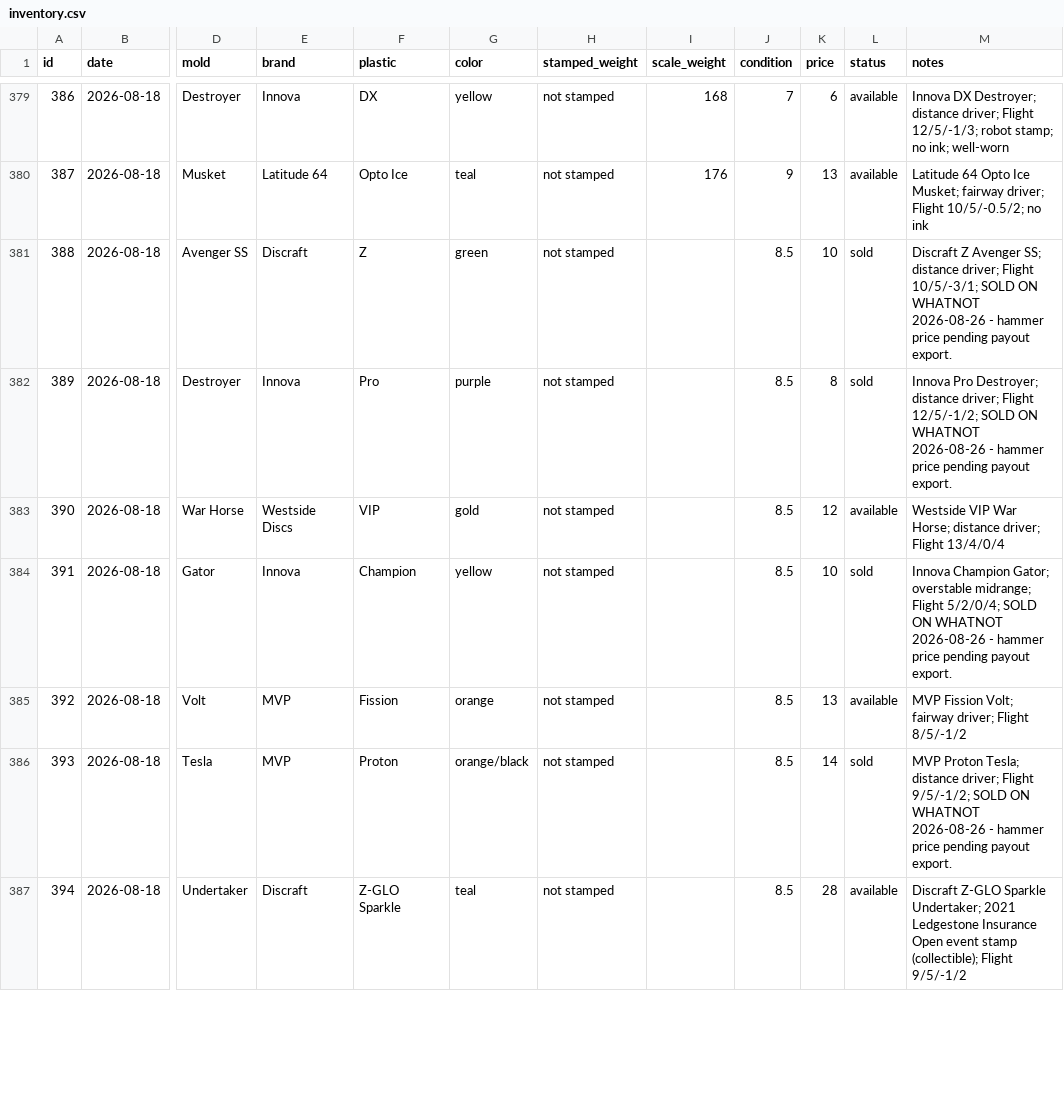
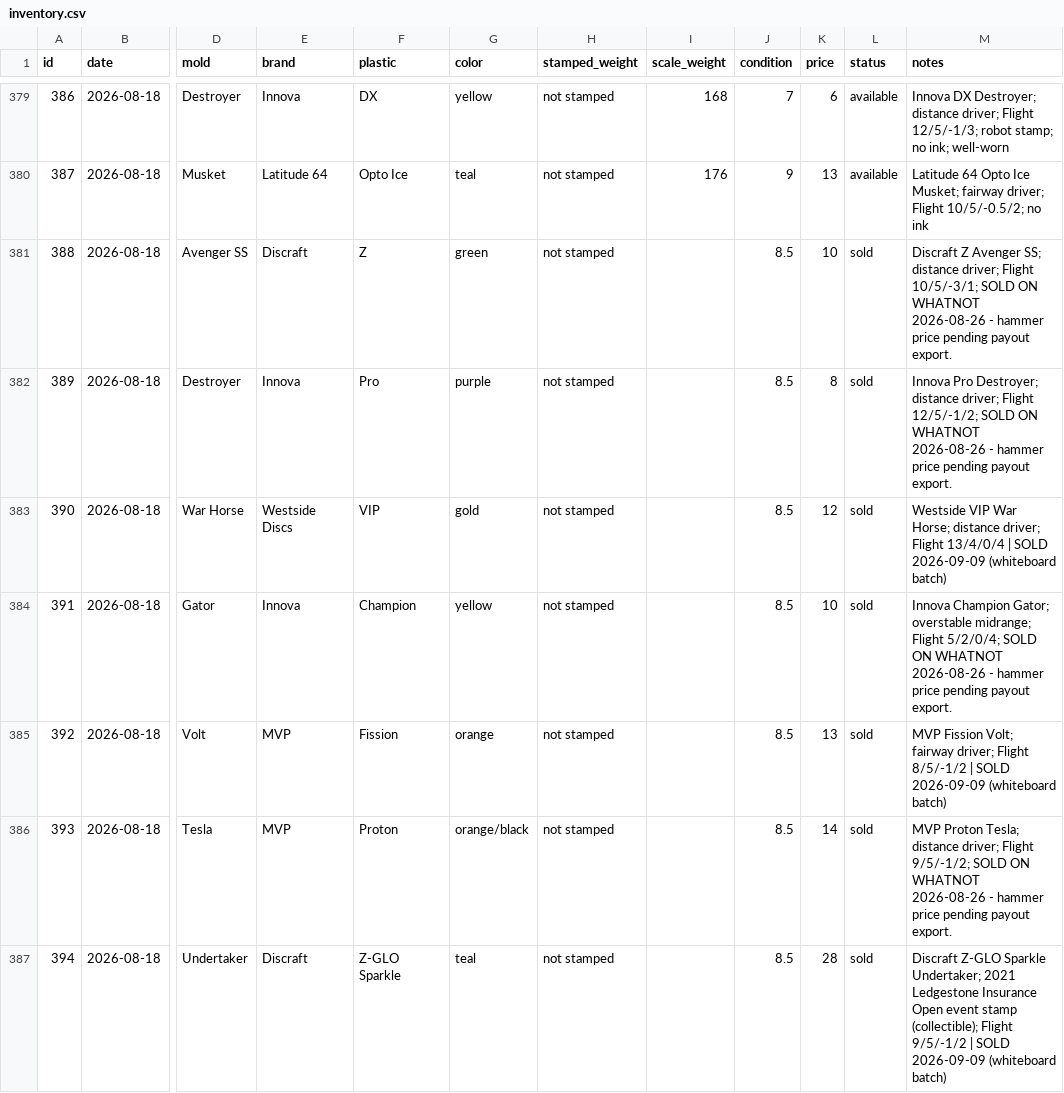
Before and after one commit to summitaiautomations-ui/juddy, a CSV file: disc-pics-data/inventory.csv, drawn as a sheet; only a part is shown, gaps mark what is left out; the diff covers the shown part only; the diff names each change by its address in the sheet, - before the commit and + after, or states it on an @@ line.

```diff
--- a/disc-pics-data/inventory.csv
+++ b/disc-pics-data/inventory.csv
-L383 (status): available
+L383 (status): sold
-M383 (notes): …Flight 13/4/0/4
+M383 (notes): …Flight 13/4/0/4 | SOLD 2026-09-09 (whiteboard batch)
-L385 (status): available
+L385 (status): sold
-M385 (notes): …Flight 8/5/-1/2
+M385 (notes): …Flight 8/5/-1/2 | SOLD 2026-09-09 (whiteboard batch)
-L387 (status): available
+L387 (status): sold
-M387 (notes): …Flight 9/5/-1/2
+M387 (notes): …Flight 9/5/-1/2 | SOLD 2026-09-09 (whiteboard batch)
```
Also changed, not shown: 46 edited cells elsewhere in this file, disc-pics-data/sheet.csv.
